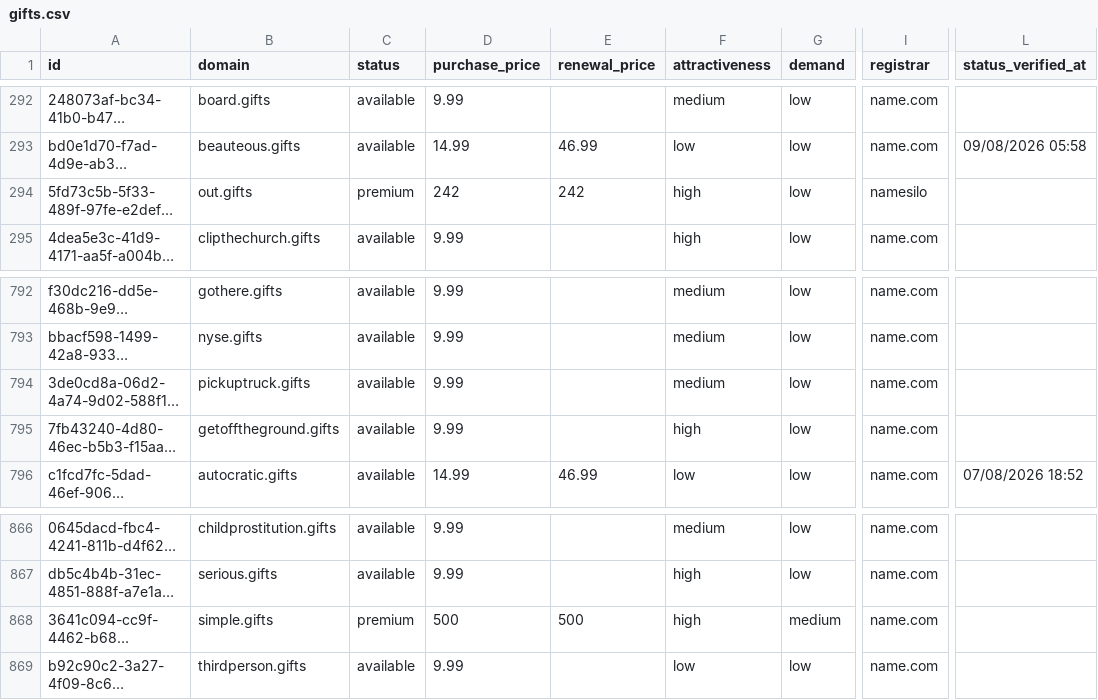
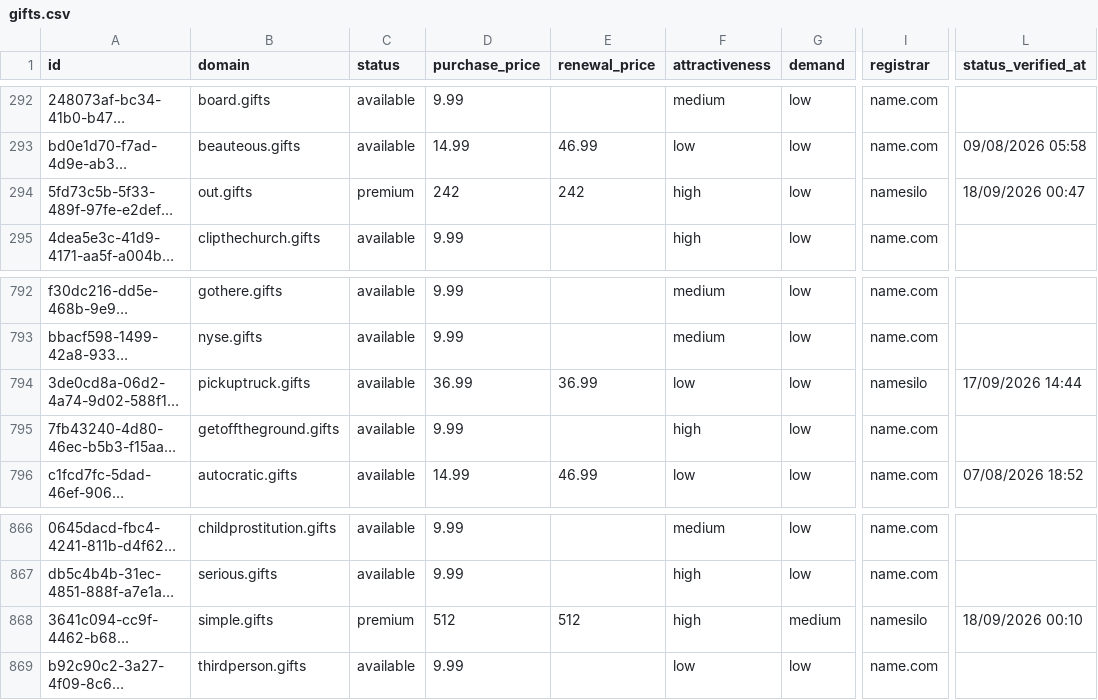
Before and after one commit to UniqueDomains/gifts-oneword-domains, a CSV file: gifts.csv, drawn as a sheet; only a part is shown, gaps mark what is left out; long unchanged cells end in …; the diff names each change by its address in the sheet, - before the commit and + after, or states it on an @@ line.

Commit message:
Domains update

```diff
--- a/gifts.csv
+++ b/gifts.csv
-L294 (status_verified_at): (empty)
+L294 (status_verified_at): 18/09/2026 00:47
-D794 (purchase_price): 9.99
+D794 (purchase_price): 36.99
-E794 (renewal_price): (empty)
+E794 (renewal_price): 36.99
-F794 (attractiveness): medium
+F794 (attractiveness): low
-I794 (registrar): name.com
+I794 (registrar): namesilo
-L794 (status_verified_at): (empty)
+L794 (status_verified_at): 17/09/2026 14:44
-D868 (purchase_price): 500
+D868 (purchase_price): 512
-E868 (renewal_price): 500
+E868 (renewal_price): 512
-I868 (registrar): name.com
+I868 (registrar): namesilo
-L868 (status_verified_at): (empty)
+L868 (status_verified_at): 18/09/2026 00:10
```
Also changed, not shown: 4 other files.
